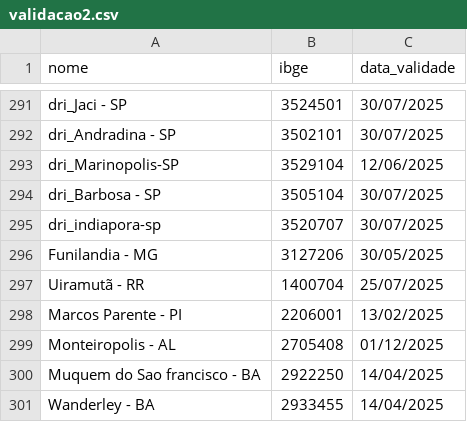
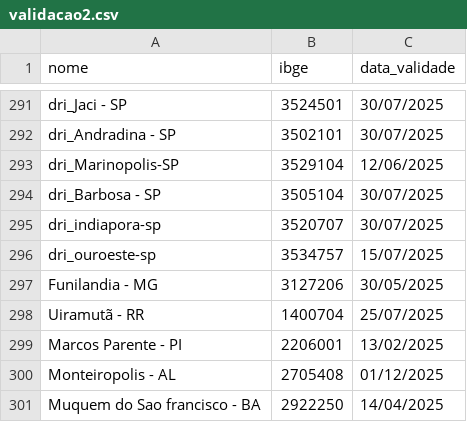
Before and after one commit to mcafao/validacao, a CSV file: validacao2.csv, drawn as a sheet; only a part is shown, gaps mark what is left out; the shorter side is filled out with more unchanged rows; the diff names each change by its address in the sheet, - before the commit and + after, or states it on an @@ line.

Commit message:
Update validacao2.csv

```diff
--- a/validacao2.csv
+++ b/validacao2.csv
+row 296: dri_ouroeste-sp | 3534757 | 15/07/2025
```
